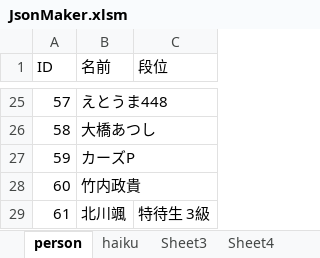
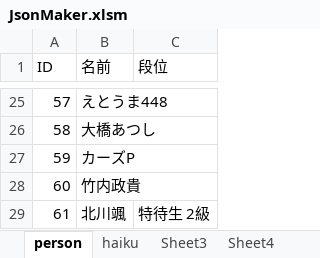
Before and after one commit to ghilgithub/prbt_rengo, an Excel workbook: JsonMaker.xlsm, sheet person, drawn as a sheet; only a part is shown, gaps mark what is left out; values as stored, in another font and other column widths than the file's, no borders; charts and pictures not drawn; the diff names each change by its address in the sheet, - before the commit and + after, or states it on an @@ line.

```diff
--- a/JsonMaker.xlsm (sheet person)
+++ b/JsonMaker.xlsm (sheet person)
-C29 (段位): 特待生 3級
+C29 (段位): 特待生 2級
```
Also changed, not shown: sheet haiku, charts or pictures, 4 other files.
